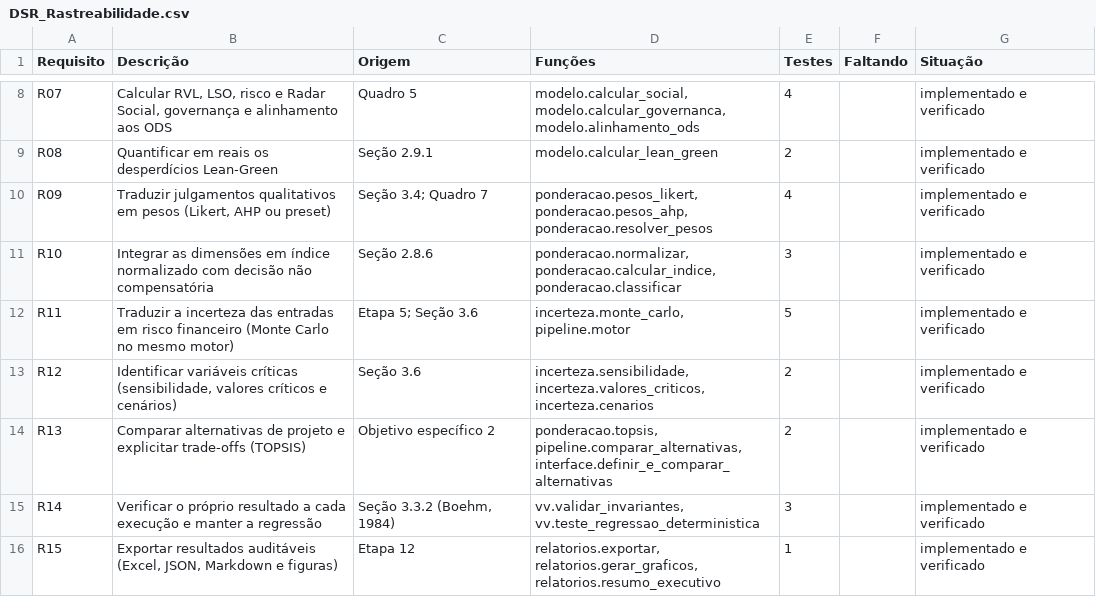
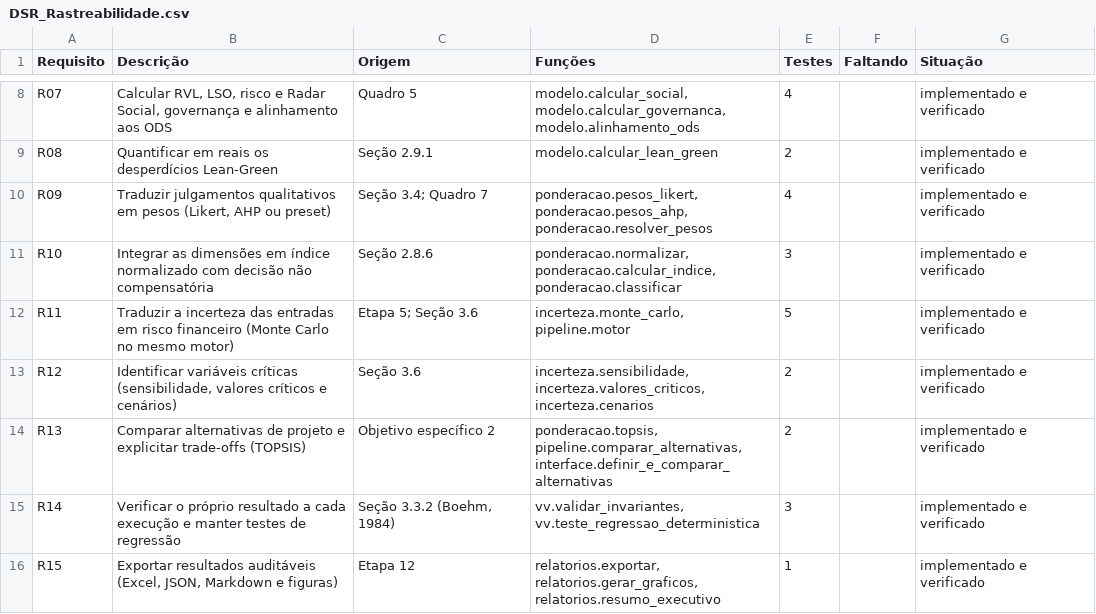
Before and after one commit to rafaelabastos-oss/Projetos_Rafael, a CSV file: evteas_py/saidas/DSR_Rastreabilidade.csv, drawn as a sheet; only a part is shown, gaps mark what is left out.

```diff
--- a/evteas_py/saidas/DSR_Rastreabilidade.csv
+++ b/evteas_py/saidas/DSR_Rastreabilidade.csv
@@ -14,3 +14,3 @@ R12,"Identificar variáveis críticas (sensibilidade, valores críticos e cenár
 R13,Comparar alternativas de projeto e explicitar trade-offs (TOPSIS),Objetivo específico 2,"ponderacao.topsis, pipeline.comparar_alternativas, interface.definir_e_comparar_alternativas",2,,implementado e verificado
-R14,Verificar o próprio resultado a cada execução e manter a regressão,"Seção 3.3.2 (Boehm, 1984)","vv.validar_invariantes, vv.teste_regressao_deterministica",3,,implementado e verificado
+R14,Verificar o próprio resultado a cada execução e manter testes de regressão,"Seção 3.3.2 (Boehm, 1984)","vv.validar_invariantes, vv.teste_regressao_deterministica",3,,implementado e verificado
 R15,"Exportar resultados auditáveis (Excel, JSON, Markdown e figuras)",Etapa 12,"relatorios.exportar, relatorios.gerar_graficos, relatorios.resumo_executivo",1,,implementado e verificado
```
Also changed, not shown: evteas_py/saidas/DSR_Aprendizagens.csv, evteas_py/saidas/DSR_Etapas.csv, 18 other files.
